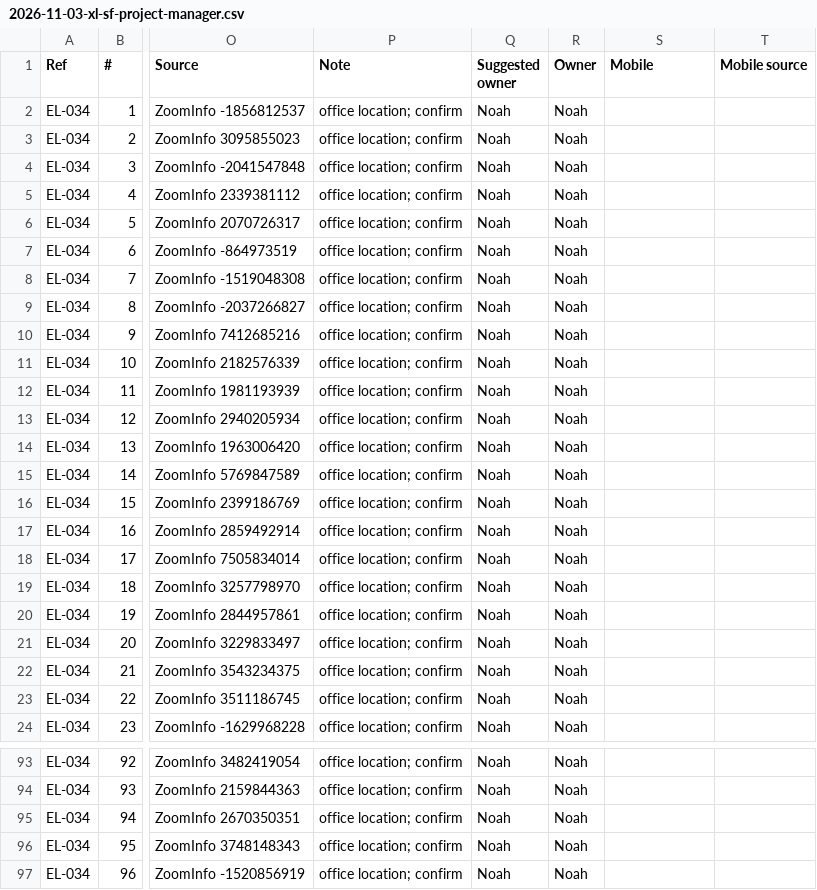
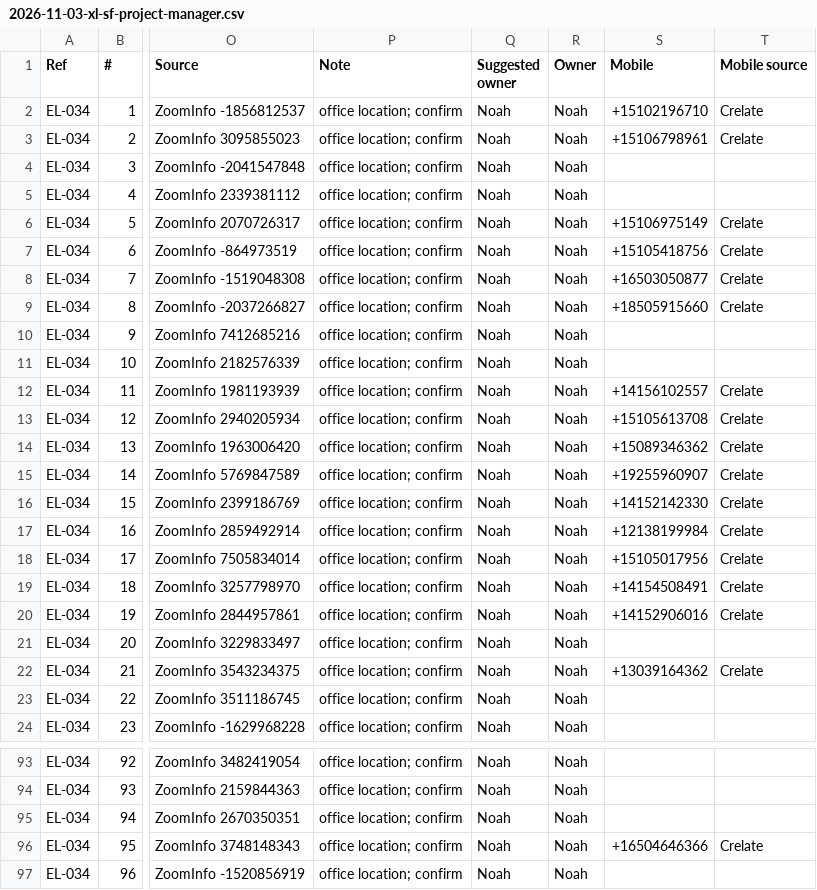
Before and after one commit to EdenExec/Agent-Builder, a CSV file: employees/scout/leads/2026-11-03-xl-sf-project-manager.csv, drawn as a sheet; only a part is shown, gaps mark what is left out; the diff covers the shown part only; the diff names each change by its address in the sheet, - before the commit and + after, or states it on an @@ line.

```diff
--- a/employees/scout/leads/2026-11-03-xl-sf-project-manager.csv
+++ b/employees/scout/leads/2026-11-03-xl-sf-project-manager.csv
-S2 (Mobile): (empty)
+S2 (Mobile): +15102196710
-T2:T3 (Mobile source): (empty)
+T2:T3 (Mobile source): Crelate
-S3 (Mobile): (empty)
+S3 (Mobile): +15106798961
-S6 (Mobile): (empty)
+S6 (Mobile): +15106975149
-T6:T9 (Mobile source): (empty)
+T6:T9 (Mobile source): Crelate
-S7 (Mobile): (empty)
+S7 (Mobile): +15105418756
-S8 (Mobile): (empty)
+S8 (Mobile): +16503050877
-S9 (Mobile): (empty)
+S9 (Mobile): +18505915660
-S12 (Mobile): (empty)
+S12 (Mobile): +14156102557
-T12:T20 (Mobile source): (empty)
+T12:T20 (Mobile source): Crelate
-S13 (Mobile): (empty)
+S13 (Mobile): +15105613708
-S14 (Mobile): (empty)
+S14 (Mobile): +15089346362
-S15 (Mobile): (empty)
+S15 (Mobile): +19255960907
-S16 (Mobile): (empty)
+S16 (Mobile): +14152142330
-S17 (Mobile): (empty)
+S17 (Mobile): +12138199984
-S18 (Mobile): (empty)
+S18 (Mobile): +15105017956
-S19 (Mobile): (empty)
+S19 (Mobile): +14154508491
-S20 (Mobile): (empty)
+S20 (Mobile): +14152906016
-S22 (Mobile): (empty)
+S22 (Mobile): +13039164362
-T22 (Mobile source): (empty)
+T22 (Mobile source): Crelate
-S96 (Mobile): (empty)
+S96 (Mobile): +16504646366
-T96 (Mobile source): (empty)
+T96 (Mobile source): Crelate
```
Also changed, not shown: 80 edited cells elsewhere in this file, employees/scout/leads/2026-11-03-xl-sf-senior-pm.csv, projects/leads/sheets/2026-10-30-lv-pm-talent-pool.csv, 18 other files.
